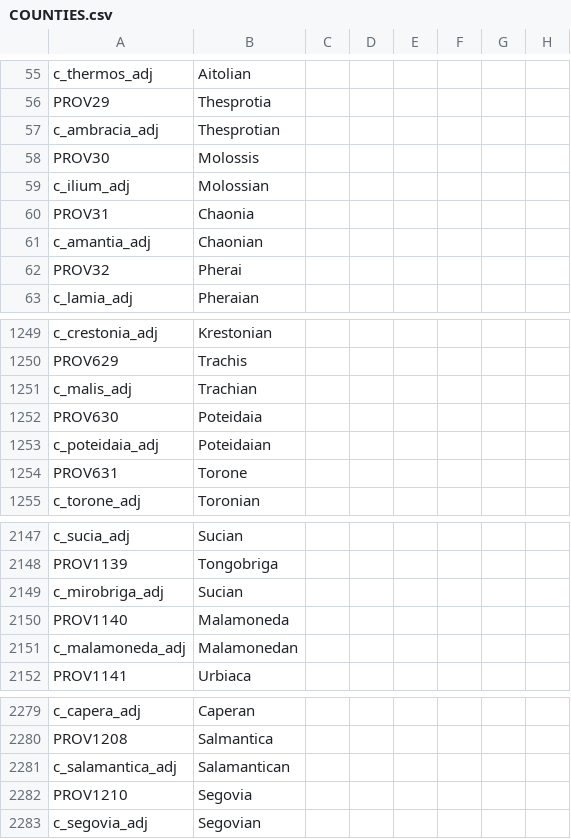
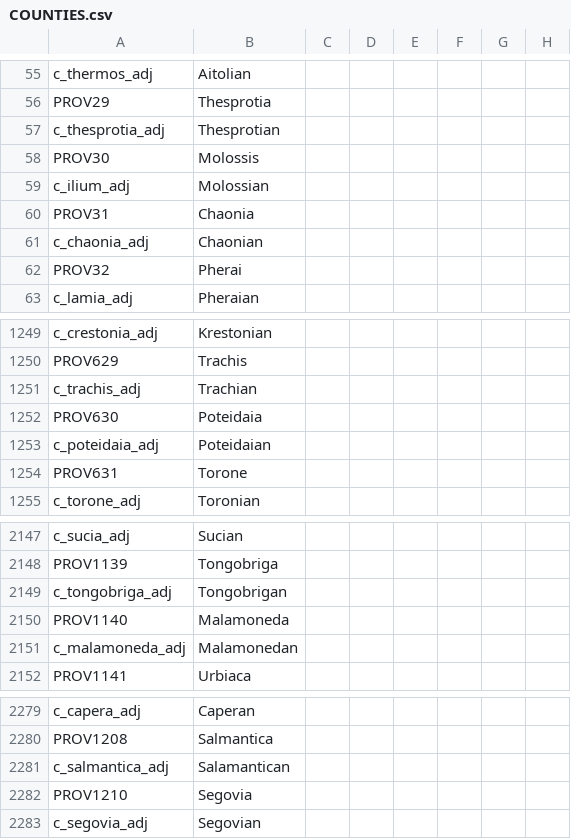
Before and after one commit to tannerflick4/Diadochi-Kings-Revival, a CSV file: diadochi/localisation/COUNTIES.csv, drawn as a sheet; only a part is shown, gaps mark what is left out; the diff names each change by its address in the sheet, - before the commit and + after, or states it on an @@ line.

```diff
--- a/diadochi/localisation/COUNTIES.csv
+++ b/diadochi/localisation/COUNTIES.csv
-A57: c_ambracia_adj
+A57: c_thesprotia_adj
-A61: c_amantia_adj
+A61: c_chaonia_adj
-A1251: c_malis_adj
+A1251: c_trachis_adj
-A2149: c_mirobriga_adj
+A2149: c_tongobriga_adj
-B2149: Sucian
+B2149: Tongobrigan
-A2281: c_salamantica_adj
+A2281: c_salmantica_adj
```
Also changed, not shown: diadochi/localisation/DUCHIES.csv, diadochi/localisation/EMPIRES.csv, 16 other files.
